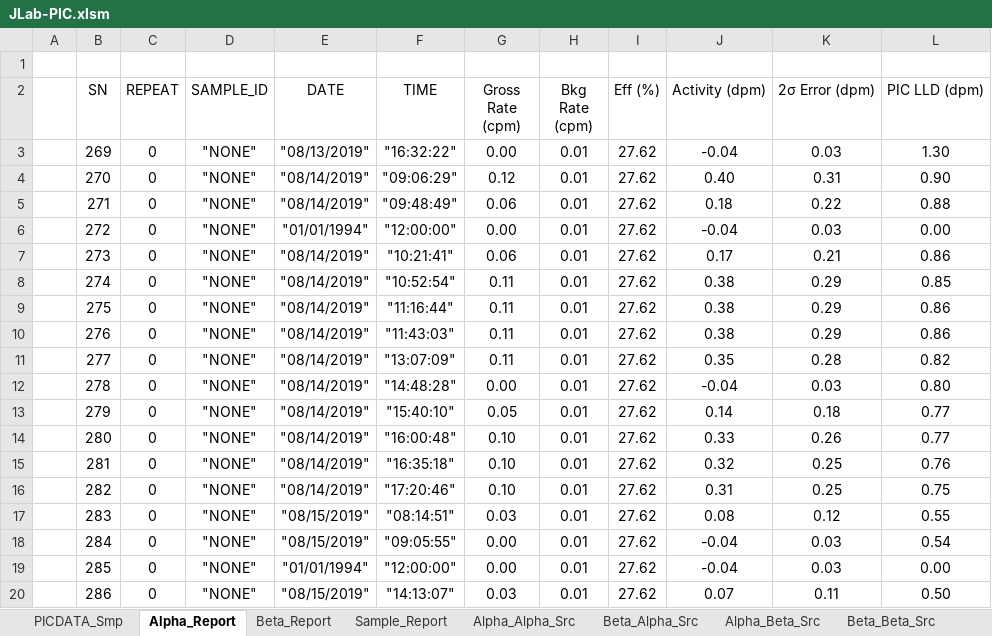
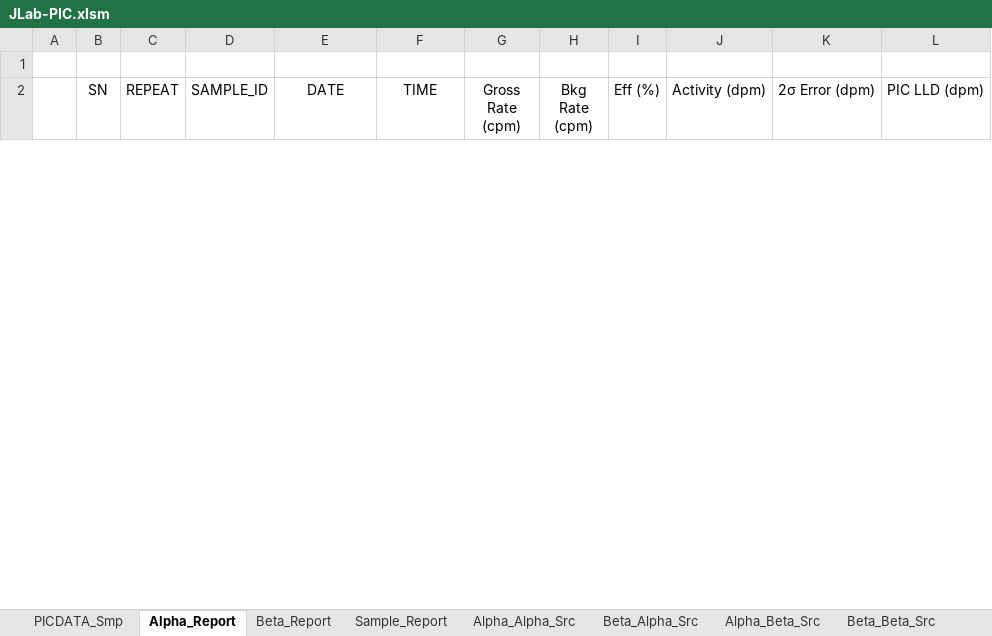
Before and after one commit to astav002/Protean_GrossAlphaBeta, an Excel workbook: JLab-PIC.xlsm, sheet Alpha_Report, drawn as a sheet; only a part is shown; values as stored, in another font and other column widths than the file's, no borders; removed rows and columns are numbered as before the commit, all else as after; the diff covers the shown part only; the diff names each change by its address in the sheet, - before the commit and + after, or states it on an @@ line.

```diff
--- a/JLab-PIC.xlsm (sheet Alpha_Report)
+++ b/JLab-PIC.xlsm (sheet Alpha_Report)
-row 3:  | 269 | 0 | "NONE" | "08/13/2019" | "16:32:22" | 0.00 | 0.01 | 27.62 | -0.04 | 0.03 | 1.30
-row 4:  | 270 | 0 | "NONE" | "08/14/2019" | "09:06:29" | 0.12 | 0.01 | 27.62 | 0.40 | 0.31 | 0.90
-row 5:  | 271 | 0 | "NONE" | "08/14/2019" | "09:48:49" | 0.06 | 0.01 | 27.62 | 0.18 | 0.22 | 0.88
-row 6:  | 272 | 0 | "NONE" | "01/01/1994" | "12:00:00" | 0.00 | 0.01 | 27.62 | -0.04 | 0.03 | 0.00
-row 7:  | 273 | 0 | "NONE" | "08/14/2019" | "10:21:41" | 0.06 | 0.01 | 27.62 | 0.17 | 0.21 | 0.86
-row 8:  | 274 | 0 | "NONE" | "08/14/2019" | "10:52:54" | 0.11 | 0.01 | 27.62 | 0.38 | 0.29 | 0.85
-row 9:  | 275 | 0 | "NONE" | "08/14/2019" | "11:16:44" | 0.11 | 0.01 | 27.62 | 0.38 | 0.29 | 0.86
-row 10:  | 276 | 0 | "NONE" | "08/14/2019" | "11:43:03" | 0.11 | 0.01 | 27.62 | 0.38 | 0.29 | 0.86
-row 11:  | 277 | 0 | "NONE" | "08/14/2019" | "13:07:09" | 0.11 | 0.01 | 27.62 | 0.35 | 0.28 | 0.82
-row 12:  | 278 | 0 | "NONE" | "08/14/2019" | "14:48:28" | 0.00 | 0.01 | 27.62 | -0.04 | 0.03 | 0.80
-row 13:  | 279 | 0 | "NONE" | "08/14/2019" | "15:40:10" | 0.05 | 0.01 | 27.62 | 0.14 | 0.18 | 0.77
-row 14:  | 280 | 0 | "NONE" | "08/14/2019" | "16:00:48" | 0.10 | 0.01 | 27.62 | 0.33 | 0.26 | 0.77
-row 15:  | 281 | 0 | "NONE" | "08/14/2019" | "16:35:18" | 0.10 | 0.01 | 27.62 | 0.32 | 0.25 | 0.76
-row 16:  | 282 | 0 | "NONE" | "08/14/2019" | "17:20:46" | 0.10 | 0.01 | 27.62 | 0.31 | 0.25 | 0.75
-row 17:  | 283 | 0 | "NONE" | "08/15/2019" | "08:14:51" | 0.03 | 0.01 | 27.62 | 0.08 | 0.12 | 0.55
-row 18:  | 284 | 0 | "NONE" | "08/15/2019" | "09:05:55" | 0.00 | 0.01 | 27.62 | -0.04 | 0.03 | 0.54
-row 19:  | 285 | 0 | "NONE" | "01/01/1994" | "12:00:00" | 0.00 | 0.01 | 27.62 | -0.04 | 0.03 | 0.00
-row 20:  | 286 | 0 | "NONE" | "08/15/2019" | "14:13:07" | 0.03 | 0.01 | 27.62 | 0.07 | 0.11 | 0.50
```
Also changed, not shown: 1 added row and 22 removed rows elsewhere in this sheet, sheet PICDATA_Smp, sheet Beta_Report, sheet PICCNT1_BKG, sheet PICCNT2_Beta, sheet PICCNT3_Alpha, sheet Sample_Report, charts or pictures.
